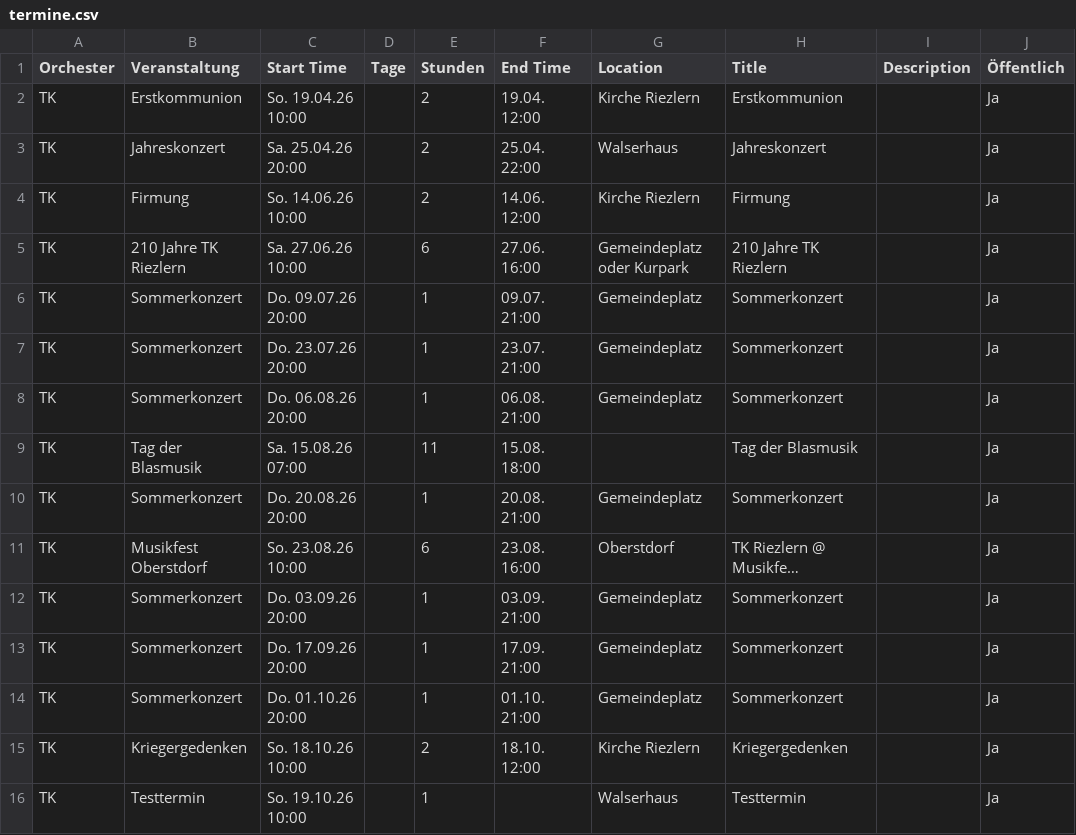
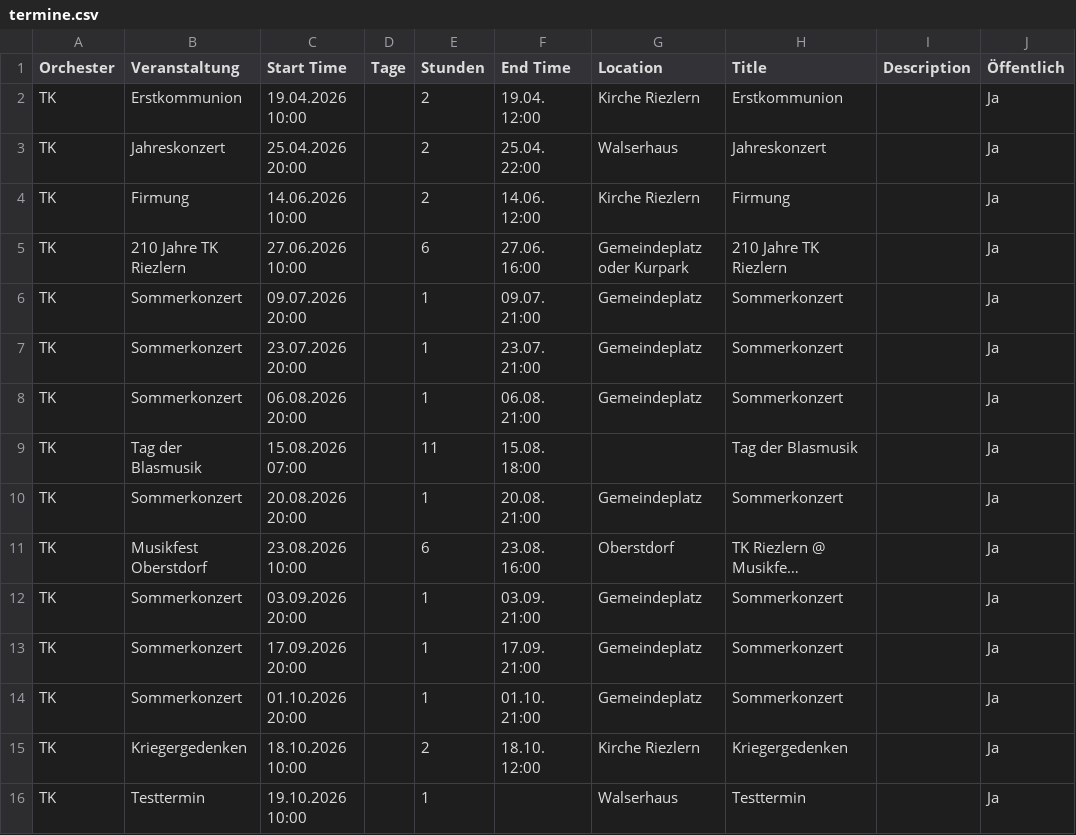
Before and after one commit to TrachtenkapelleRiezlern/trachtenkapelle-riezlern.github.io, a CSV file: data/termine.csv, drawn as a sheet; only a part is shown; long unchanged cells end in …; the diff names each change by its address in the sheet, - before the commit and + after, or states it on an @@ line.

Commit message:
Fix csv Datums

```diff
--- a/data/termine.csv
+++ b/data/termine.csv
-C2 (Start Time): So. 19.04.26 10:00
+C2 (Start Time): 19.04.2026 10:00
-C3 (Start Time): Sa. 25.04.26 20:00
+C3 (Start Time): 25.04.2026 20:00
-C4 (Start Time): So. 14.06.26 10:00
+C4 (Start Time): 14.06.2026 10:00
-C5 (Start Time): Sa. 27.06.26 10:00
+C5 (Start Time): 27.06.2026 10:00
-C6 (Start Time): Do. 09.07.26 20:00
+C6 (Start Time): 09.07.2026 20:00
-C7 (Start Time): Do. 23.07.26 20:00
+C7 (Start Time): 23.07.2026 20:00
-C8 (Start Time): Do. 06.08.26 20:00
+C8 (Start Time): 06.08.2026 20:00
-C9 (Start Time): Sa. 15.08.26 07:00
+C9 (Start Time): 15.08.2026 07:00
-C10 (Start Time): Do. 20.08.26 20:00
+C10 (Start Time): 20.08.2026 20:00
-C11 (Start Time): So. 23.08.26 10:00
+C11 (Start Time): 23.08.2026 10:00
-C12 (Start Time): Do. 03.09.26 20:00
+C12 (Start Time): 03.09.2026 20:00
-C13 (Start Time): Do. 17.09.26 20:00
+C13 (Start Time): 17.09.2026 20:00
-C14 (Start Time): Do. 01.10.26 20:00
+C14 (Start Time): 01.10.2026 20:00
-C15 (Start Time): So. 18.10.26 10:00
+C15 (Start Time): 18.10.2026 10:00
-C16 (Start Time): So. 19.10.26 10:00
+C16 (Start Time): 19.10.2026 10:00
```
